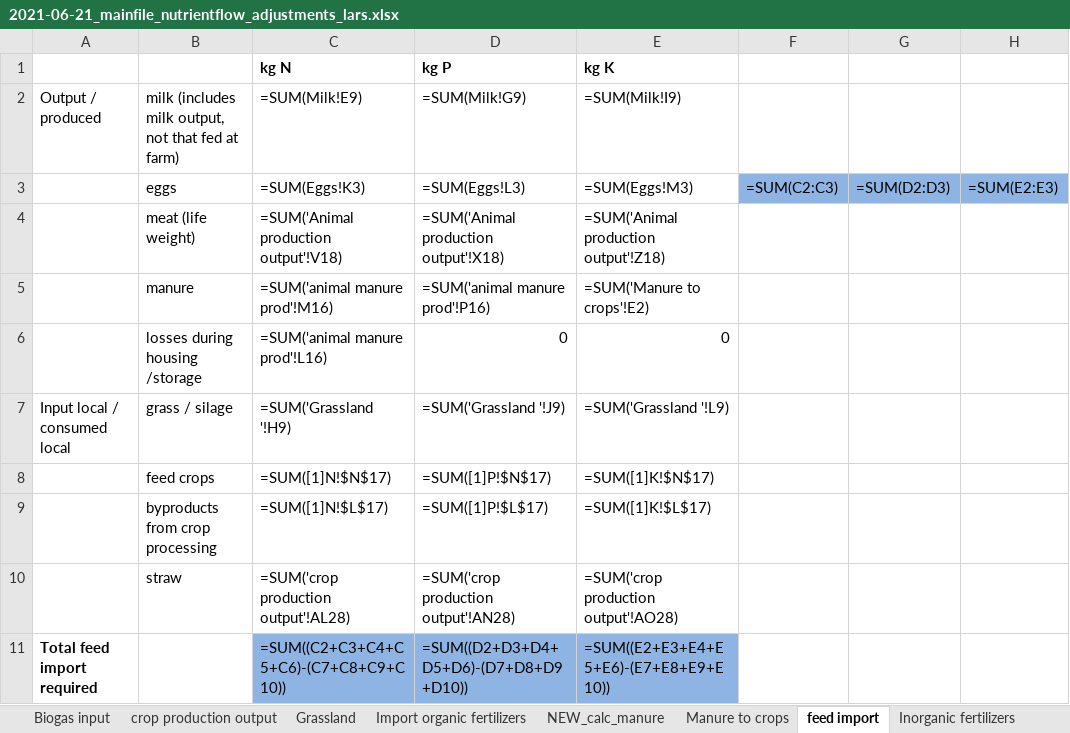
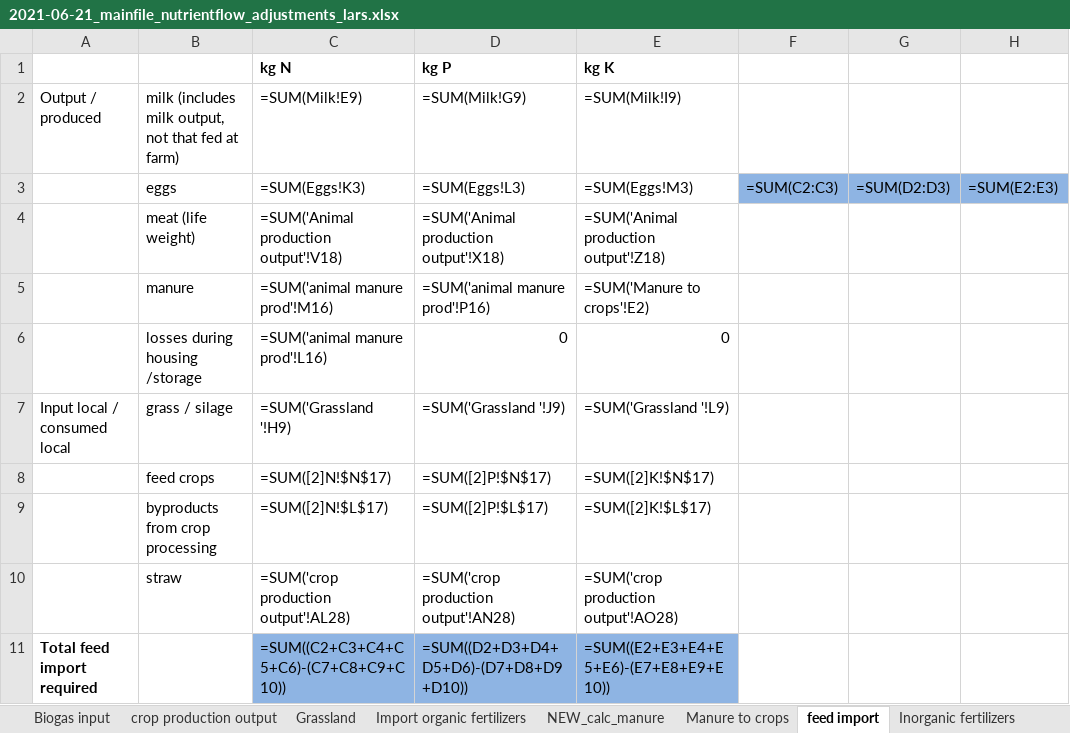
Before and after one commit to larscaspersen/DA-nutrient-flow-Kleve, an Excel workbook: data/2021-06-21_mainfile_nutrientflow_adjustments_lars.xlsx, sheet feed import, drawn as a sheet; values as stored, in another font and other column widths than the file's, no borders; formulas are shown in place of their values; charts and pictures not drawn; the diff names each change by its address in the sheet, - before the commit and + after, or states it on an @@ line.

```diff
--- a/data/2021-06-21_mainfile_nutrientflow_adjustments_lars.xlsx (sheet feed import)
+++ b/data/2021-06-21_mainfile_nutrientflow_adjustments_lars.xlsx (sheet feed import)
-C8 (kg N): =SUM([1]N!$N$17)
+C8 (kg N): =SUM([2]N!$N$17)
-D8 (kg P): =SUM([1]P!$N$17)
+D8 (kg P): =SUM([2]P!$N$17)
-E8 (kg K): =SUM([1]K!$N$17)
+E8 (kg K): =SUM([2]K!$N$17)
-C9 (kg N): =SUM([1]N!$L$17)
+C9 (kg N): =SUM([2]N!$L$17)
-D9 (kg P): =SUM([1]P!$L$17)
+D9 (kg P): =SUM([2]P!$L$17)
-E9 (kg K): =SUM([1]K!$L$17)
+E9 (kg K): =SUM([2]K!$L$17)
```
Also changed, not shown: sheet self sufficiency consumption, sheet flow from processing to cons, sheet Manure to crops, 3 other files.
